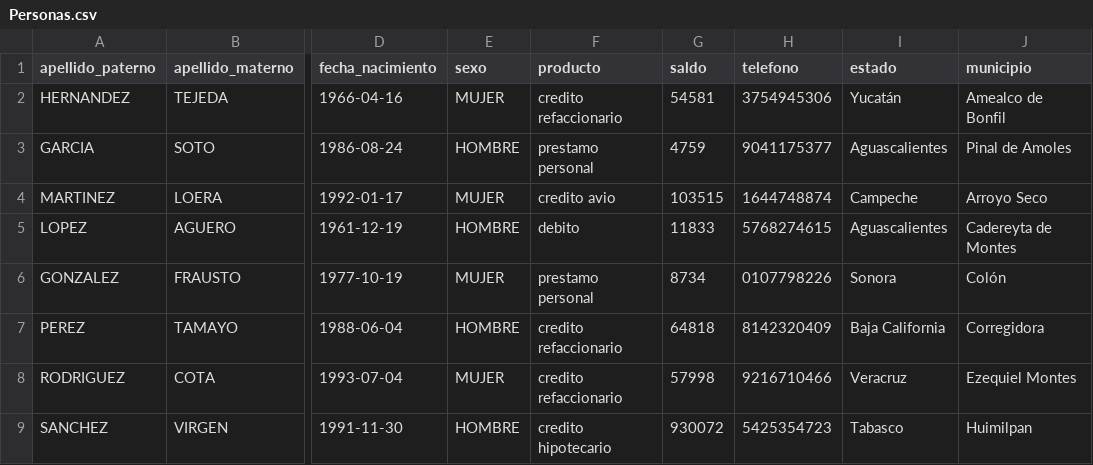
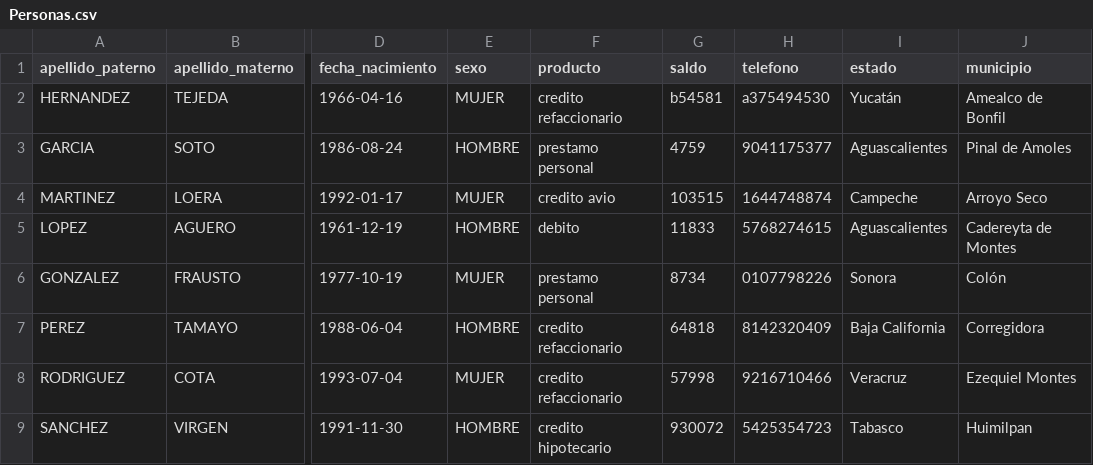
Before and after one commit to ioridejesus/BashShell, a CSV file: Archivos/Personas.csv, drawn as a sheet; only a part is shown, gaps mark what is left out; the diff names each change by its address in the sheet, - before the commit and + after, or states it on an @@ line.

```diff
--- a/Archivos/Personas.csv
+++ b/Archivos/Personas.csv
-G2 (saldo): 54581
+G2 (saldo): b54581
-H2 (telefono): 3754945306
+H2 (telefono): a375494530
```
Also changed, not shown: 7 other files.
